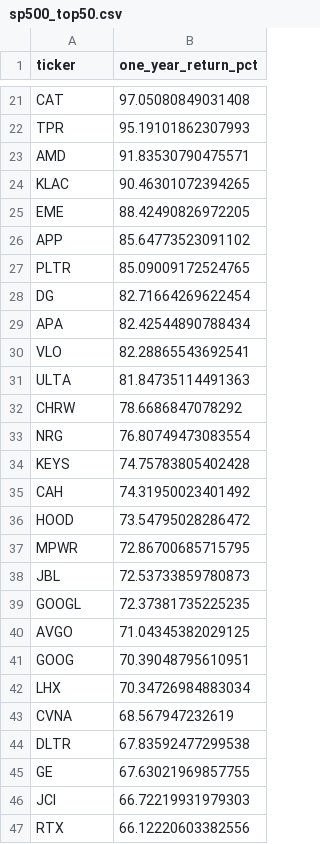
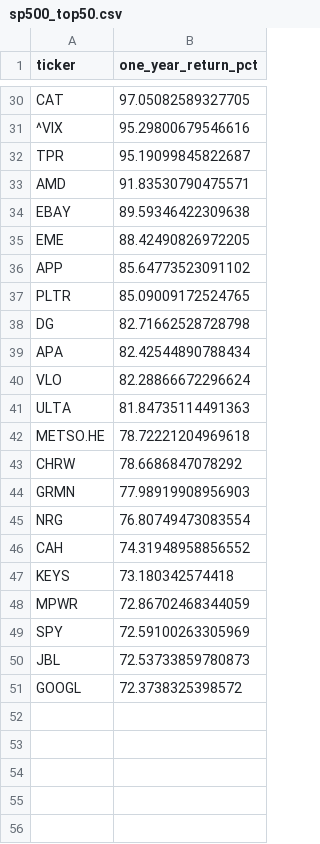
Before and after one commit to ShaivPandya/market-scripts, a CSV file: equities/market_technicals/sp500_top50.csv, drawn as a sheet; only a part is shown, gaps mark what is left out; removed rows and columns are numbered as before the commit, all else as after; the diff covers the shown part only; the diff names each change by its address in the sheet, - before the commit and + after, or states it on an @@ line.

```diff
--- a/equities/market_technicals/sp500_top50.csv
+++ b/equities/market_technicals/sp500_top50.csv
-B30 (one_year_return_pct): 97.05080849031408
+B30 (one_year_return_pct): 97.05082589327705
+row 31: ^VIX | 95.29800679546616
-B32 (one_year_return_pct): 95.19101862307993
+B32 (one_year_return_pct): 95.19099845822687
-row 24: KLAC | 90.46301072394265
+row 34: EBAY | 89.59346422309638
-B38 (one_year_return_pct): 82.71664269622454
+B38 (one_year_return_pct): 82.71662528728798
-B40 (one_year_return_pct): 82.28865543692541
+B40 (one_year_return_pct): 82.28866672296624
+row 42: METSO.HE | 78.72221204969618
+row 44: GRMN | 77.98919908956903
-row 34: KEYS | 74.75783805402428
-B46 (one_year_return_pct): 74.31950023401492
+B46 (one_year_return_pct): 74.31948958856552
-row 36: HOOD | 73.54795028286472
+row 47: KEYS | 73.180342574418
-B48 (one_year_return_pct): 72.86700685715795
+B48 (one_year_return_pct): 72.86702468344059
+row 49: SPY | 72.59100263305969
-B51 (one_year_return_pct): 72.37381735225235
+B51 (one_year_return_pct): 72.3738325398572
-row 40: AVGO | 71.04345382029125
-row 41: GOOG | 70.39048795610951
-row 42: LHX | 70.34726984883034
-row 43: CVNA | 68.567947232619
-row 44: DLTR | 67.83592477299538
-row 45: GE | 67.63021969857755
-row 46: JCI | 66.72219931979303
-row 47: RTX | 66.12220603382556
```
Also changed, not shown: 15 added rows, 10 removed rows and 5 edited cells elsewhere in this file, 2 other files.
